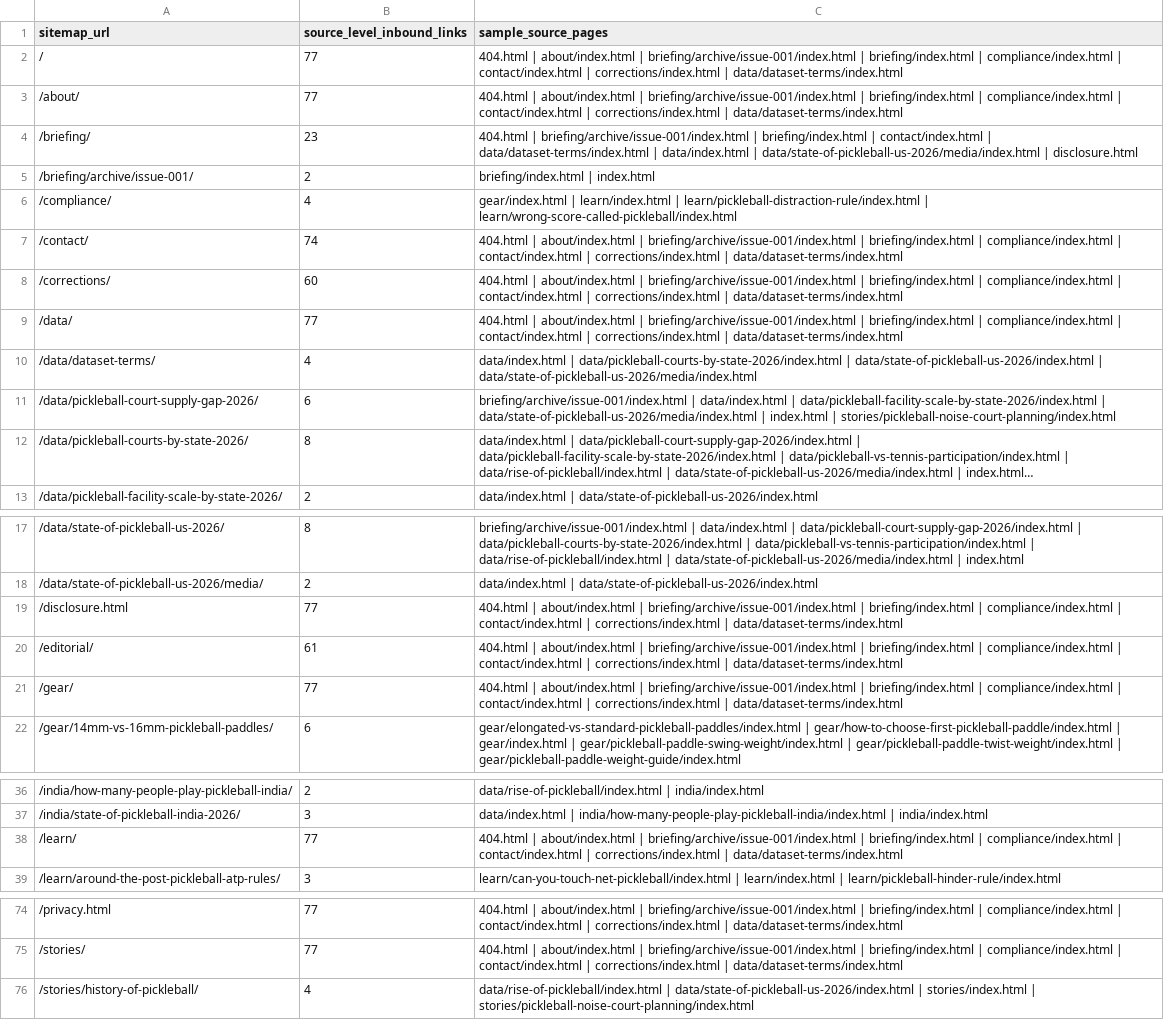
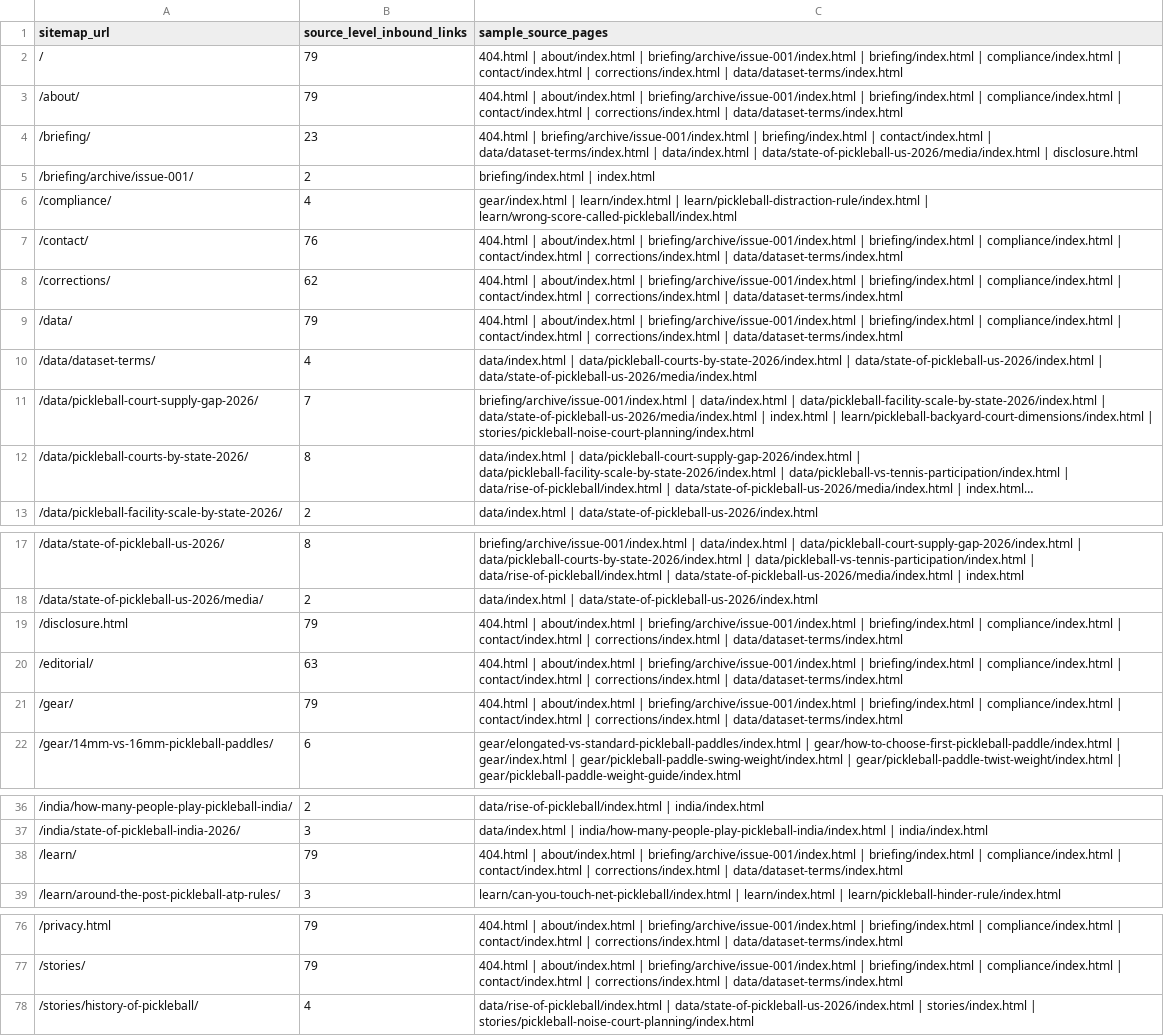
Before and after one commit to Aaditya7-codes/Pickleballcosmos, a CSV file: research/internal-link-coverage-2026-08-16.csv, drawn as a sheet; only a part is shown, gaps mark what is left out; long unchanged cells end in …; addresses are those after the commit; the diff covers the shown part only; the diff names each change by its address in the sheet, - before the commit and + after, or states it on an @@ line.

Commit message:
Publish backyard and serve position guides

```diff
--- a/research/internal-link-coverage-2026-08-16.csv
+++ b/research/internal-link-coverage-2026-08-16.csv
-B2:B3 (source_level_inbound_links): 77
+B2:B3 (source_level_inbound_links): 79
-B7 (source_level_inbound_links): 74
+B7 (source_level_inbound_links): 76
-B8 (source_level_inbound_links): 60
+B8 (source_level_inbound_links): 62
-B9 (source_level_inbound_links): 77
+B9 (source_level_inbound_links): 79
-B11 (source_level_inbound_links): 6
+B11 (source_level_inbound_links): 7
-C11 (sample_source_pages): …index.html | stories/pickleball-noise-court-planning/index.html
+C11 (sample_source_pages): …index.html | learn/pickleball-backyard-court-dimensions/index.html | stories/pickleball-noise-court-planning/index.html
-B19 (source_level_inbound_links): 77
+B19 (source_level_inbound_links): 79
-B20 (source_level_inbound_links): 61
+B20 (source_level_inbound_links): 63
-B21 (source_level_inbound_links): 77
+B21 (source_level_inbound_links): 79
-B38 (source_level_inbound_links): 77
+B38 (source_level_inbound_links): 79
-B76:B77 (source_level_inbound_links): 77
+B76:B77 (source_level_inbound_links): 79
```
Also changed, not shown: 2 added rows and 13 edited cells elsewhere in this file, 6 other files.
